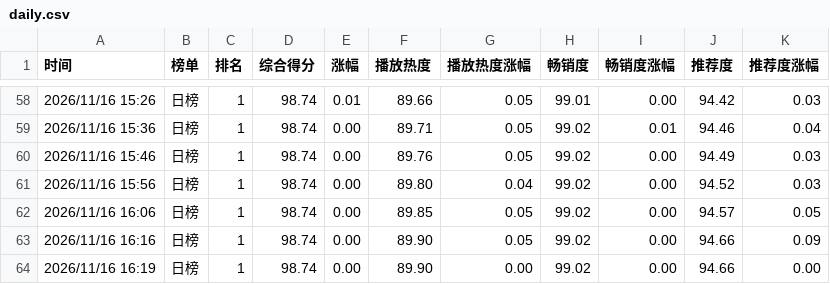
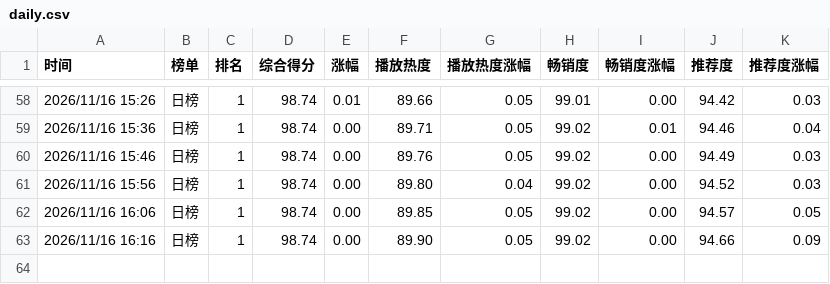
Before and after one commit to haanhaanL/mzc051, a CSV file: daily.csv, drawn as a sheet; only a part is shown, gaps mark what is left out.

Commit message:
Update daily.csv

```diff
--- a/daily.csv
+++ b/daily.csv
@@ -63,2 +63 @@
 2026/11/16 16:16,日榜,1,98.74,0.00,89.90,0.05,99.02,0.00,94.66,0.09
-2026/11/16 16:19,日榜,1,98.74,0.00,89.90,0.00,99.02,0.00,94.66,0.00
```
